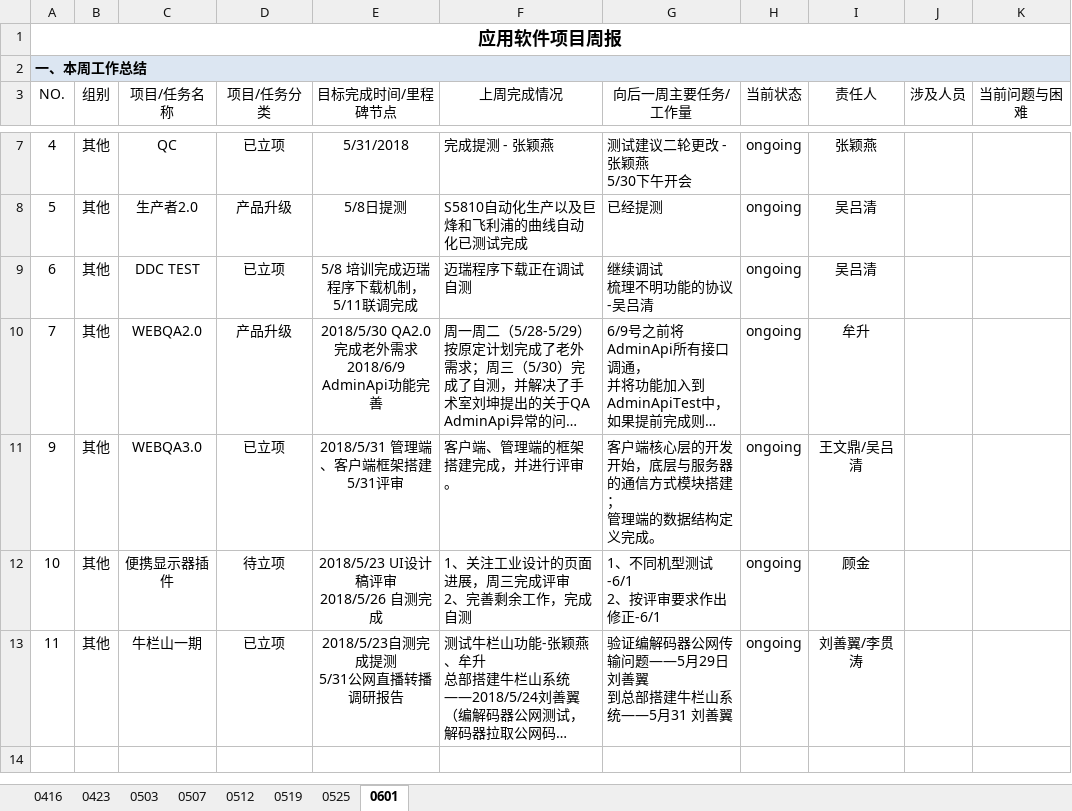
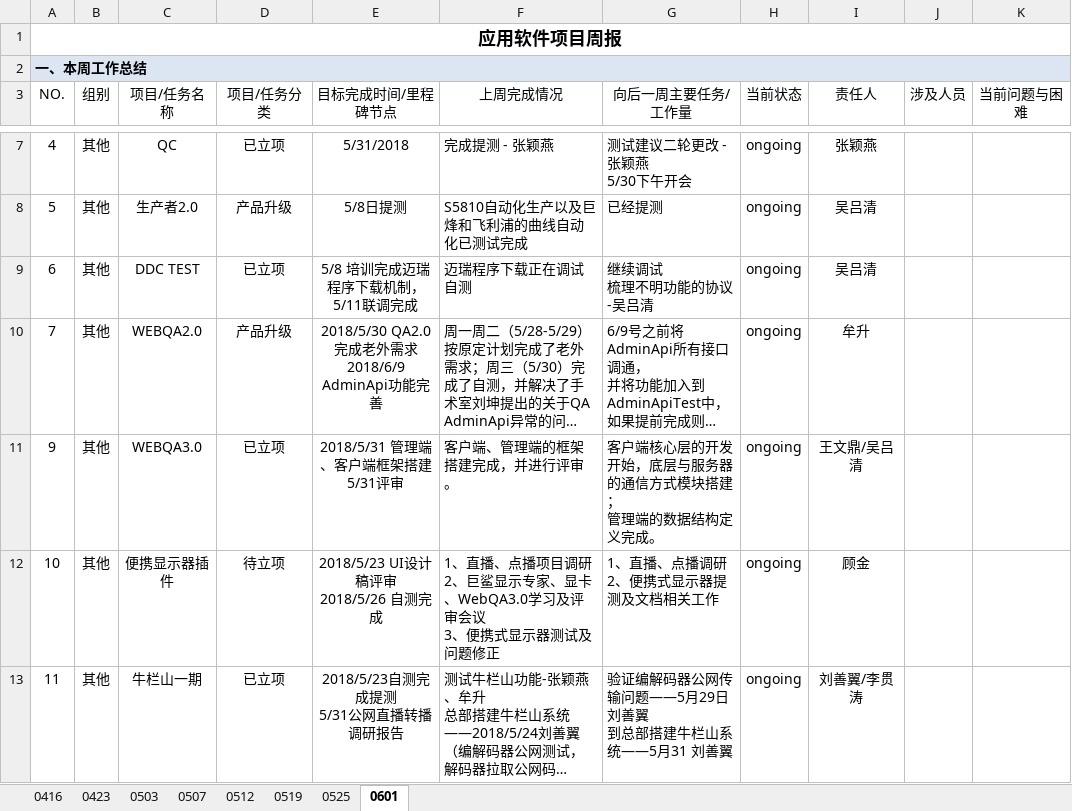
Before and after one commit to JUSHA1996/Logs, an Excel workbook: 应用软件周报.xlsx, sheet 0601, drawn as a sheet; only a part is shown, gaps mark what is left out; long unchanged cells end in …; values as stored, in another font and other column widths than the file's, no borders; conditional formats not drawn; ↵ is a line break in a cell; the diff names each change by its address in the sheet, - before the commit and + after, or states it on an @@ line.

Commit message:
顾金周报

```diff
--- a/应用软件周报.xlsx (sheet 0601)
+++ b/应用软件周报.xlsx (sheet 0601)
-F12 (上周完成情况): 1、关注工业设计的页面进展，周三完成评审 ↵ 2、完善剩余工作，完成自测
+F12 (上周完成情况): 1、直播、点播项目调研 ↵ 2、巨鲨显示专家、显卡、WebQA3.0学习及评审会议 ↵ 3、便携式显示器测试及问题修正
-G12 (向后一周主要任务/工作量): 1、不同机型测试-6/1 ↵ 2、按评审要求作出修正-6/1
+G12 (向后一周主要任务/工作量): 1、直播、点播调研 ↵ 2、便携式显示器提测及文档相关工作
```
